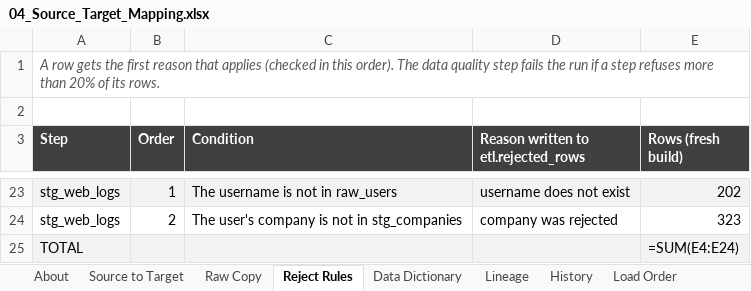
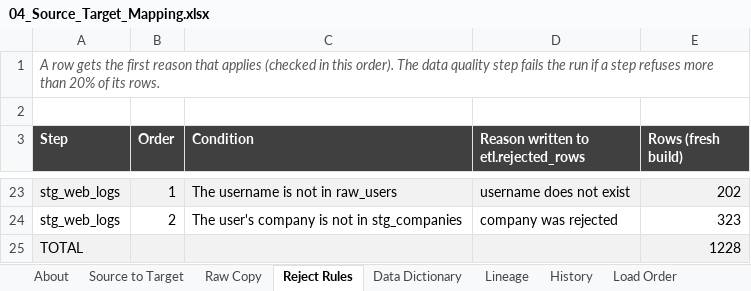
Before and after one commit to Ali-Debugs/b2b-dw-pg, an Excel workbook: docs/04_Source_Target_Mapping.xlsx, sheet Reject Rules, drawn as a sheet; only a part is shown, gaps mark what is left out; values as stored, in another font and other column widths than the file's, no borders; formulas without a stored value are shown as written; the diff names each change by its address in the sheet, - before the commit and + after, or states it on an @@ line.

```diff
--- a/docs/04_Source_Target_Mapping.xlsx (sheet Reject Rules)
+++ b/docs/04_Source_Target_Mapping.xlsx (sheet Reject Rules)
-E25 (Rows (fresh build)): =SUM(E4:E24)
+E25 (Rows (fresh build)): 1228
```
Also changed, not shown: sheet Lineage, sheet Data Dictionary, 5 other files.
